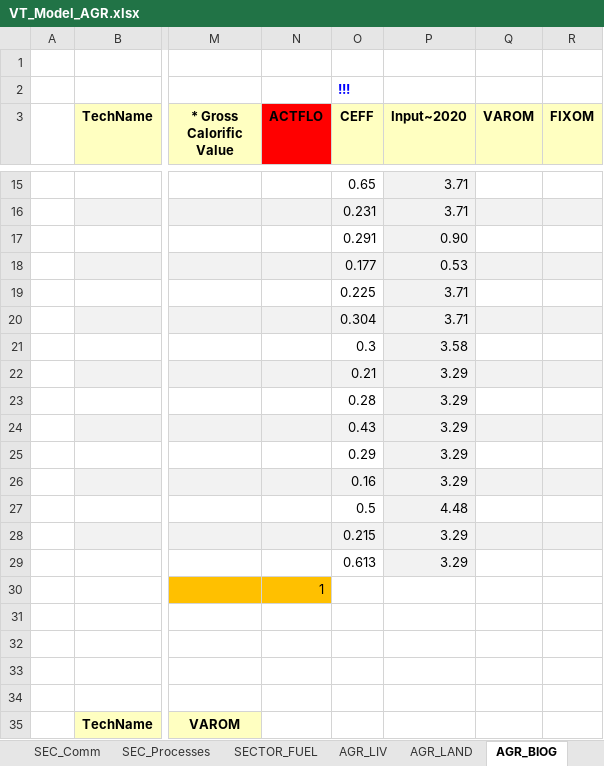
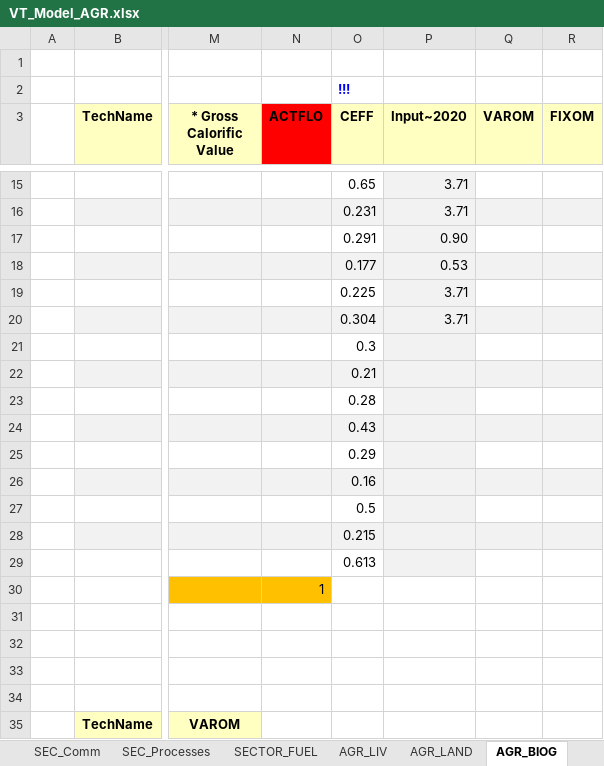
Before and after one commit to GBoron/Biogas, an Excel workbook: VT_Model_AGR.xlsx, sheet AGR_BIOG, drawn as a sheet; only a part is shown, gaps mark what is left out; values as stored, in another font and other column widths than the file's, no borders; charts and pictures not drawn; the diff names each change by its address in the sheet, - before the commit and + after, or states it on an @@ line.

Commit message:
Add files via upload

```diff
--- a/VT_Model_AGR.xlsx (sheet AGR_BIOG)
+++ b/VT_Model_AGR.xlsx (sheet AGR_BIOG)
-P21 (Input~2020): 3.58
+P21 (Input~2020): (empty)
-P22:P26 (Input~2020): 3.29
+P22:P26 (Input~2020): (empty)
-P27 (Input~2020): 4.48
+P27 (Input~2020): (empty)
-P28:P29 (Input~2020): 3.29
+P28:P29 (Input~2020): (empty)
```
